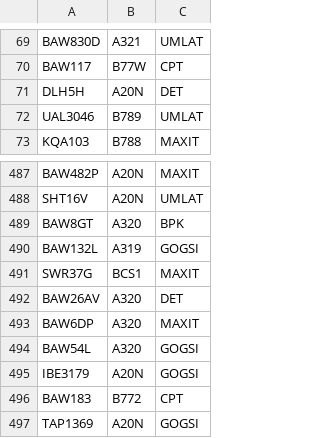
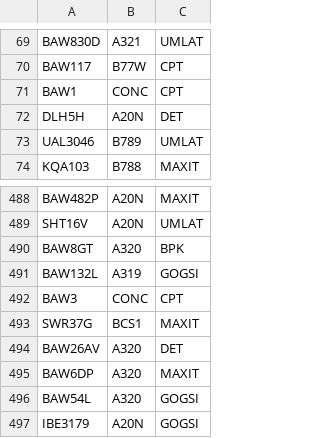
Before and after one commit to bnwr1/departure-optimisation, a CSV file: Heathrow Flights.csv, drawn as a sheet; only a part is shown, gaps mark what is left out; the shorter side is filled out with more unchanged rows; the diff names each change by its address in the sheet, - before the commit and + after, or states it on an @@ line.

Commit message:
Added Concorde flight schedule and minor changes to optimise_annealing

```diff
--- a/Heathrow Flights.csv
+++ b/Heathrow Flights.csv
+row 71: BAW1 | CONC | CPT
+row 492: BAW3 | CONC | CPT
```
Also changed, not shown: 1 other file.
